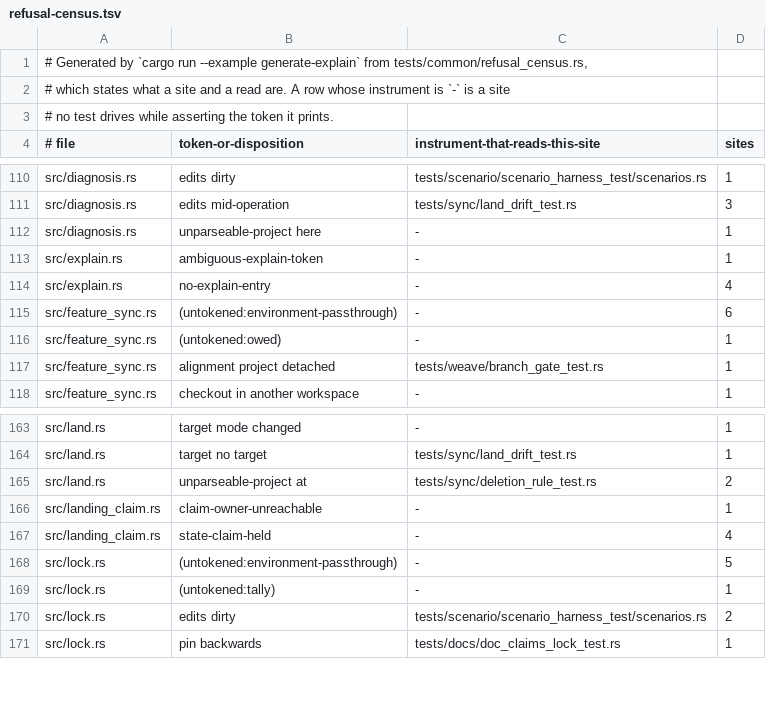
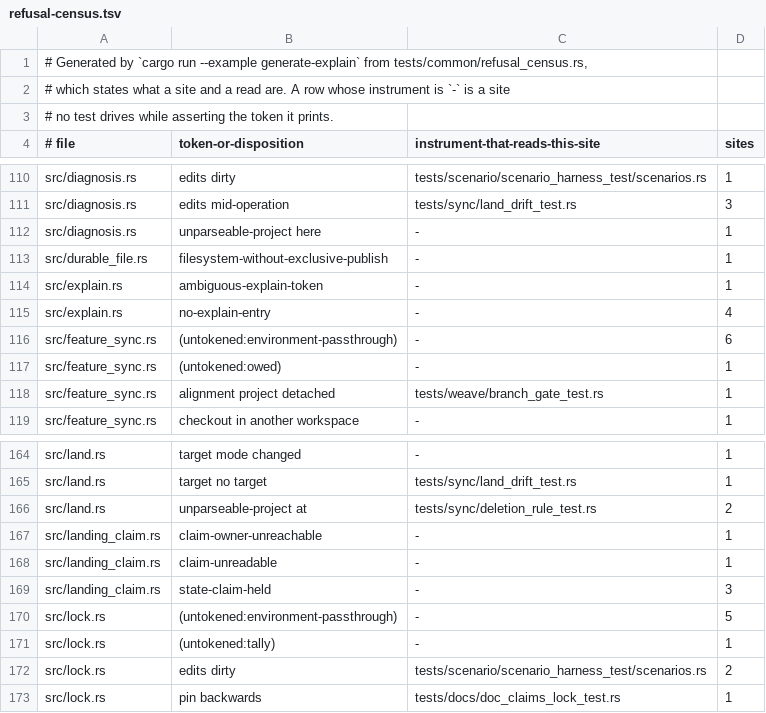
Before and after one commit to cwalv/repoweave, a TSV file: docs/internals/refusal-census.tsv, drawn as a sheet; only a part is shown, gaps mark what is left out.

```diff
--- a/docs/internals/refusal-census.tsv
+++ b/docs/internals/refusal-census.tsv
@@ -112,2 +112,3 @@ src/diagnosis.rs	edits mid-operation	tests/sync/land_drift_test.rs	3
 src/diagnosis.rs	unparseable-project here	-	1
+src/durable_file.rs	filesystem-without-exclusive-publish	-	1
 src/explain.rs	ambiguous-explain-token	-	1
@@ -166,3 +167,4 @@ src/land.rs	unparseable-project at	tests/sync/deletion_rule_test.rs	2
 src/landing_claim.rs	claim-owner-unreachable	-	1
-src/landing_claim.rs	state-claim-held	-	4
+src/landing_claim.rs	claim-unreadable	-	1
+src/landing_claim.rs	state-claim-held	-	3
 src/lock.rs	(untokened:environment-passthrough)	-	5
```
Also changed, not shown: 19 other files.
